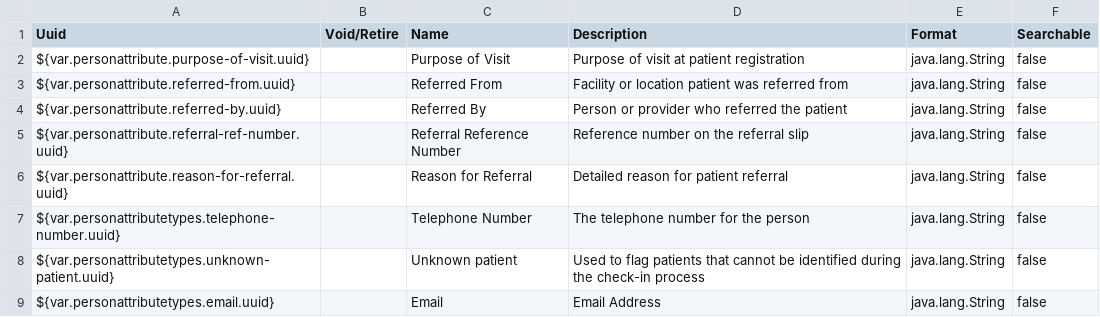
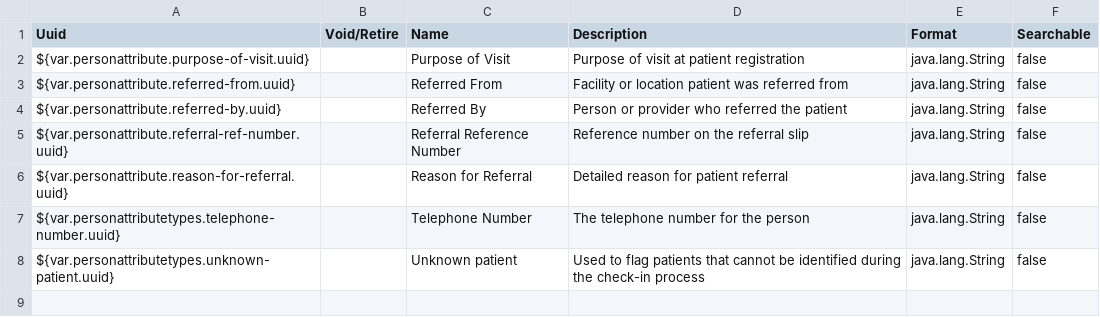
Before and after one commit to IntelliSOFT-Consulting/liberia-emr, a CSV file: content-packages/content-liberia-national/configuration/backend_configuration/personattributetypes/personattributetypes.csv, drawn as a sheet; the diff names each change by its address in the sheet, - before the commit and + after, or states it on an @@ line.

Commit message:
chore(config): remove redundant Email person attribute type to fix CI initialization error

```diff
--- a/content-packages/content-liberia-national/configuration/backend_configuration/personattributetypes/personattributetypes.csv
+++ b/content-packages/content-liberia-national/configuration/backend_configuration/personattributetypes/personattributetypes.csv
-row 9: ${var.personattributetypes.email.uuid} |  | Email | Email Address | java.lang.String | false
```
Also changed, not shown: 1 other file.
